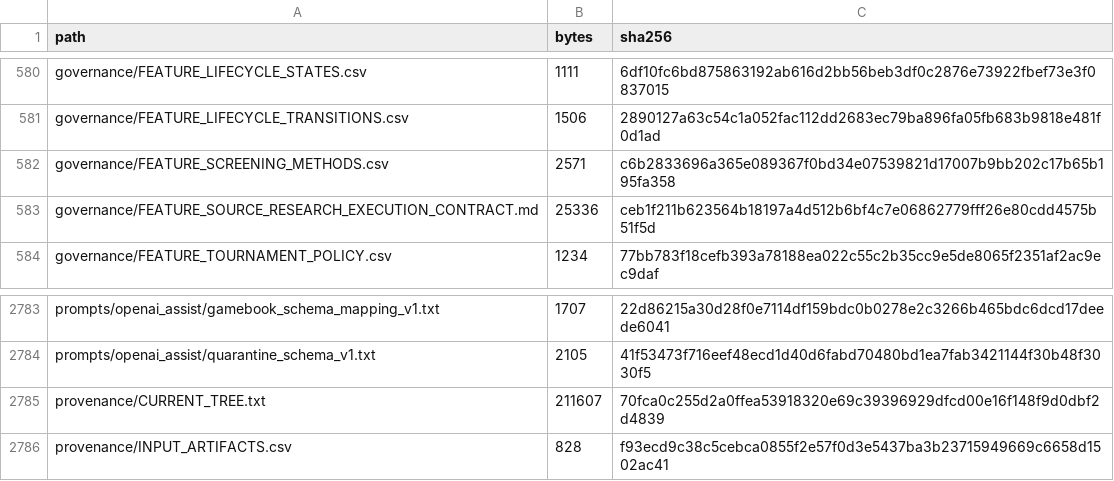
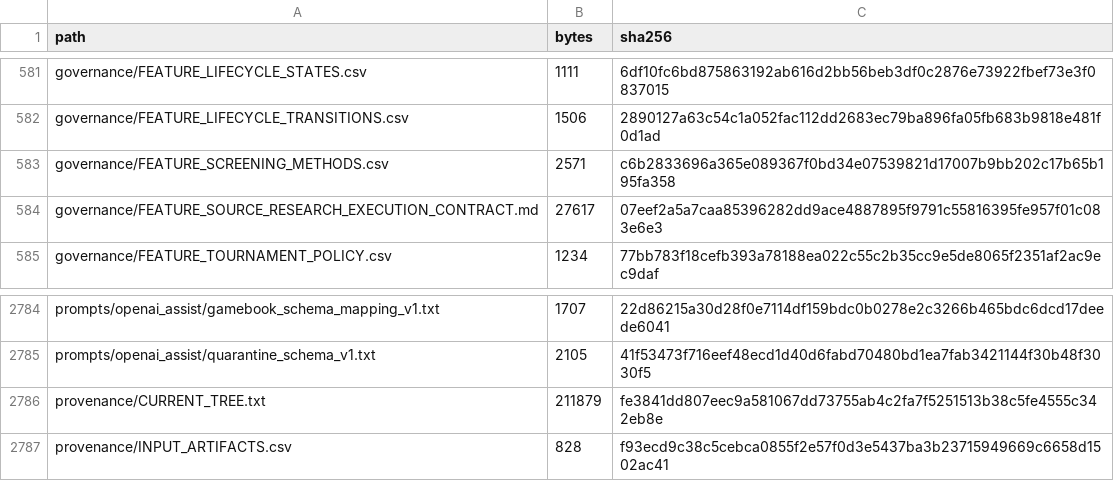
Before and after one commit to KevinSGarrett/BatteredAggieSyndrome, a CSV file: provenance/PROJECT_FILE_MANIFEST.csv, drawn as a sheet; only a part is shown, gaps mark what is left out; the diff covers the shown part only.

```diff
--- a/provenance/PROJECT_FILE_MANIFEST.csv
+++ b/provenance/PROJECT_FILE_MANIFEST.csv
@@ -582,3 +583,3 @@ governance/FEATURE_LIFECYCLE_TRANSITIONS.csv,1506,2890127a63c54c1a052fac112dd268
 governance/FEATURE_SCREENING_METHODS.csv,2571,c6b2833696a365e089367f0bd34e07539821d17007b9bb202c17b65b195fa358
-governance/FEATURE_SOURCE_RESEARCH_EXECUTION_CONTRACT.md,25336,ceb1f211b623564b18197a4d512b6bf4c7e06862779fff26e80cdd4575b51f5d
+governance/FEATURE_SOURCE_RESEARCH_EXECUTION_CONTRACT.md,27617,07eef2a5a7caa85396282dd9ace4887895f9791c55816395fe957f01c083e6e3
 governance/FEATURE_TOURNAMENT_POLICY.csv,1234,77bb783f18cefb393a78188ea022c55c2b35cc9e5de8065f2351af2ac9ec9daf
@@ -2784,3 +2785,3 @@ prompts/openai_assist/gamebook_schema_mapping_v1.txt,1707,22d86215a30d28f0e7114d
 prompts/openai_assist/quarantine_schema_v1.txt,2105,41f53473f716eef48ecd1d40d6fabd70480bd1ea7fab3421144f30b48f3030f5
-provenance/CURRENT_TREE.txt,211607,70fca0c255d2a0ffea53918320e69c39396929dfcd00e16f148f9d0dbf2d4839
+provenance/CURRENT_TREE.txt,211879,fe3841dd807eec9a581067dd73755ab4c2fa7f5251513b38c5fe4555c342eb8e
 provenance/INPUT_ARTIFACTS.csv,828,f93ecd9c38c5cebca0855f2e57f0d3e5437ba3b23715949669c6658d1502ac41
```
Also changed, not shown: 5 added rows elsewhere in this file, 8 other files.
